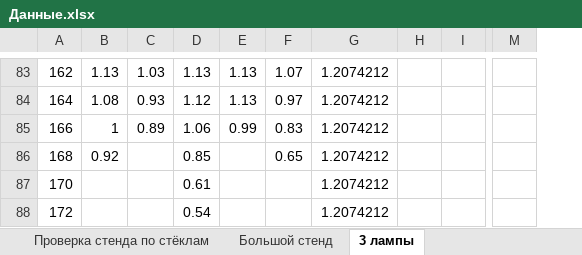
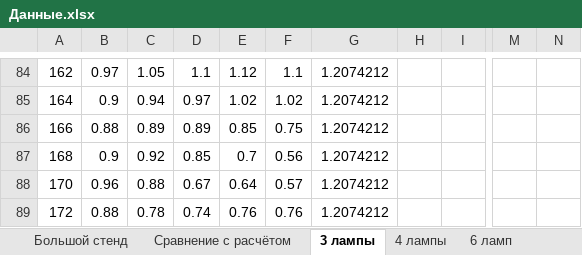
Before and after one commit to AnanasiDiod/Diploma, an Excel workbook: Данные.xlsx, sheet 3 лампы, drawn as a sheet; only a part is shown, gaps mark what is left out; values as stored, in another font and other column widths than the file's, no borders; charts and pictures not drawn; removed rows and columns are numbered as before the commit, all else as after; the diff covers the shown part only; the diff names each change by its address in the sheet, - before the commit and + after, or states it on an @@ line.

```diff
--- a/Данные.xlsx (sheet 3 лампы)
+++ b/Данные.xlsx (sheet 3 лампы)
+sheet tab: 4 лампы
+sheet tab: 6 ламп
-column H, empty
+column H, empty
+column N, empty
-B84: 1.13
+B84: 0.97
-C84: 1.03
+C84: 1.05
-D84: 1.13
+D84: 1.1
-E84: 1.13
+E84: 1.12
-F84: 1.07
+F84: 1.1
-B85: 1.08
+B85: 0.9
-C85: 0.93
+C85: 0.94
-D85: 1.12
+D85: 0.97
-E85: 1.13
+E85: 1.02
-F85: 0.97
+F85: 1.02
-B86: 1
+B86: 0.88
-D86: 1.06
+D86: 0.89
-E86: 0.99
+E86: 0.85
-F86: 0.83
+F86: 0.75
-B87: 0.92
+B87: 0.9
-C87: (empty)
+C87: 0.92
-E87: (empty)
+E87: 0.7
-F87: 0.65
+F87: 0.56
-B88: (empty)
+B88: 0.96
-C88: (empty)
+C88: 0.88
-D88: 0.61
+D88: 0.67
-E88: (empty)
+E88: 0.64
-F88: (empty)
+F88: 0.57
-B89: (empty)
+B89: 0.88
-C89: (empty)
+C89: 0.78
-D89: 0.54
+D89: 0.74
-E89: (empty)
+E89: 0.76
-F89: (empty)
+F89: 0.76
```
Also changed, not shown: 2 added rows, 335 edited cells and merged cells elsewhere in this sheet, sheet Большой стенд, sheet Сравнение с расчётом, sheet Малый стенд 1 лампа, other sheet tabs, formulas that keep their value, charts or pictures, 9 other files.
